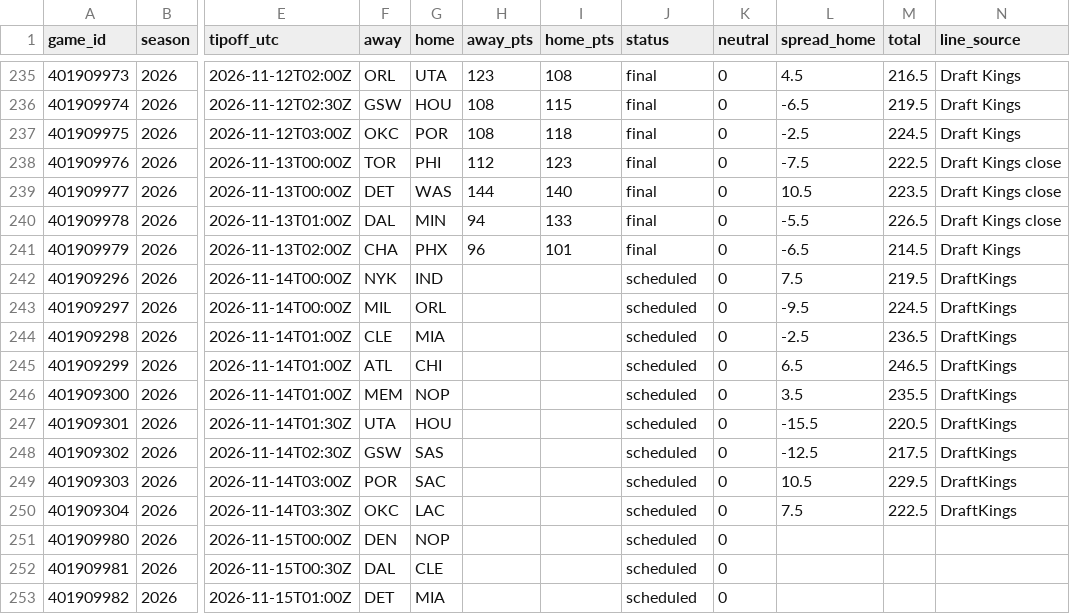
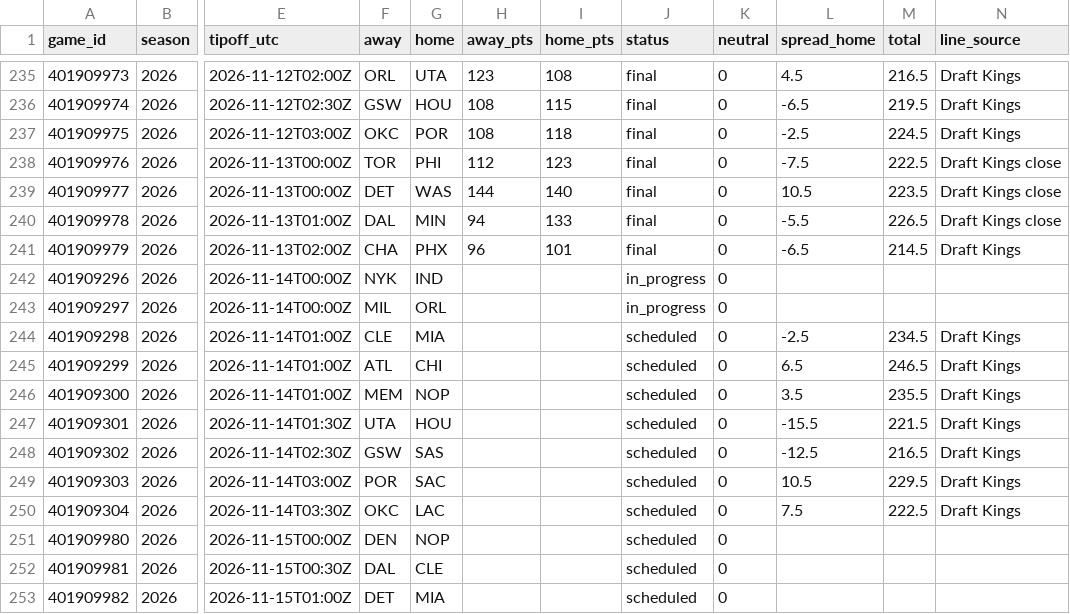
Before and after one commit to adnwkr/KalshiAgent, a CSV file: nba-kalshi/data/results/games_2026.csv, drawn as a sheet; only a part is shown, gaps mark what is left out; the diff names each change by its address in the sheet, - before the commit and + after, or states it on an @@ line.

```diff
--- a/nba-kalshi/data/results/games_2026.csv
+++ b/nba-kalshi/data/results/games_2026.csv
-J242:J243 (status): scheduled
+J242:J243 (status): in_progress
-L242 (spread_home): 7.5
+L242 (spread_home): (empty)
-M242 (total): 219.5
+M242 (total): (empty)
-N242:N243 (line_source): DraftKings
+N242:N243 (line_source): (empty)
-L243 (spread_home): -9.5
+L243 (spread_home): (empty)
-M243 (total): 224.5
+M243 (total): (empty)
-M244 (total): 236.5
+M244 (total): 234.5
-N244:N250 (line_source): DraftKings
+N244:N250 (line_source): Draft Kings
-M247 (total): 220.5
+M247 (total): 221.5
-M248 (total): 217.5
+M248 (total): 216.5
```
Also changed, not shown: pga-kalshi/data/results/events.csv, 13 other files.
